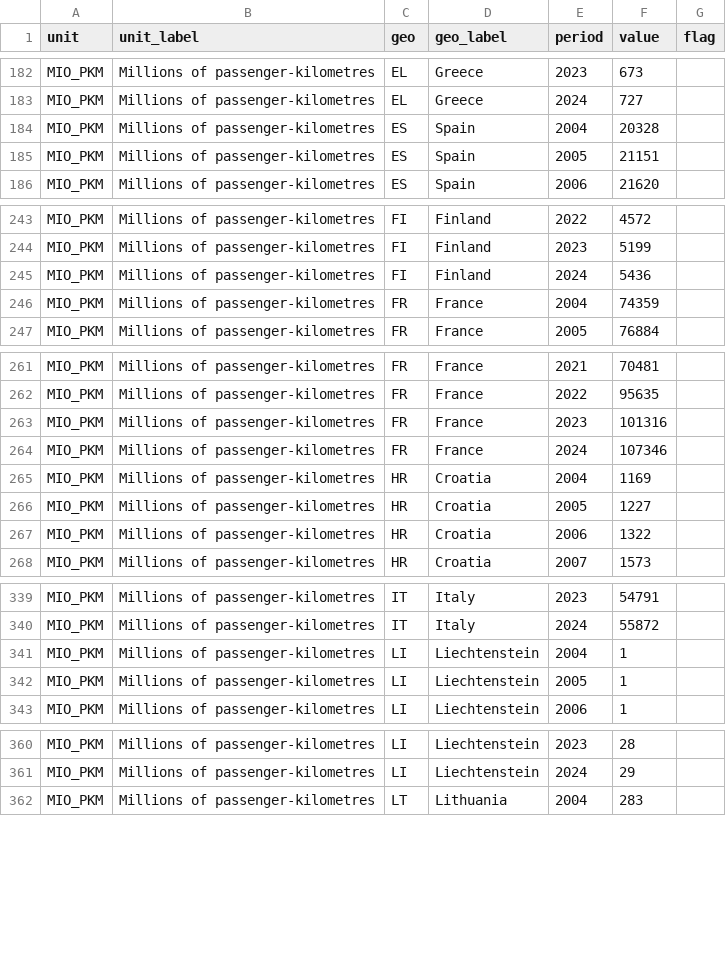
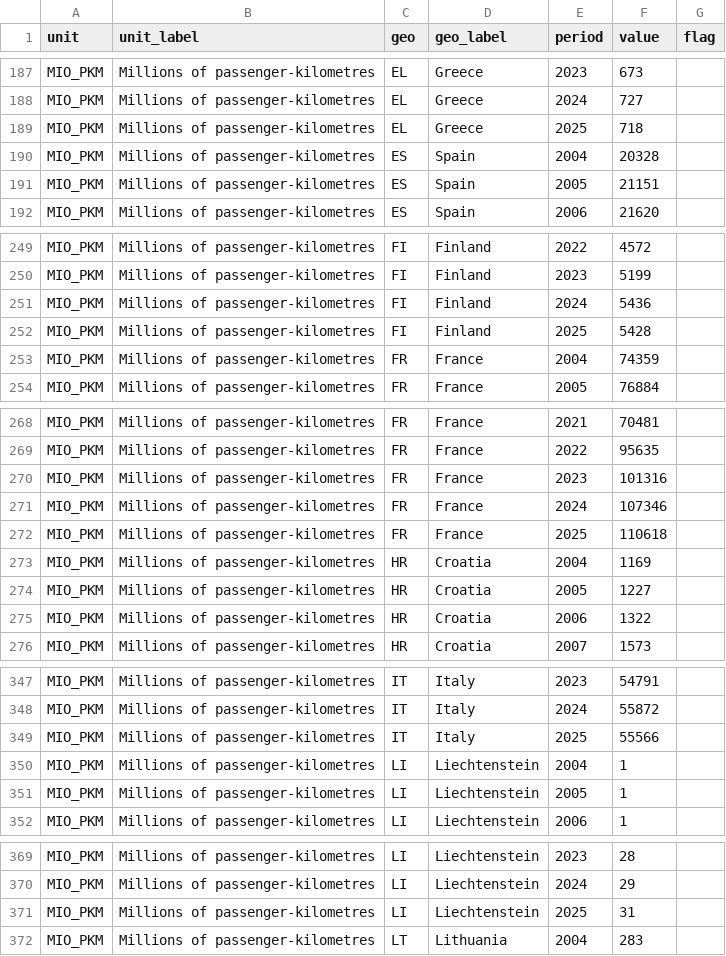
Before and after one commit to kidzbond-ai/bahnpuls, a CSV file: data/eurostat/rail_pa_total.csv, drawn as a sheet; only a part is shown, gaps mark what is left out; the diff covers the shown part only.

```diff
--- a/data/eurostat/rail_pa_total.csv
+++ b/data/eurostat/rail_pa_total.csv
@@ -183,2 +188,3 @@ MIO_PKM,Millions of passenger-kilometres,EL,Greece,2023,673,
 MIO_PKM,Millions of passenger-kilometres,EL,Greece,2024,727,
+MIO_PKM,Millions of passenger-kilometres,EL,Greece,2025,718,
 MIO_PKM,Millions of passenger-kilometres,ES,Spain,2004,20328,
@@ -245,2 +251,3 @@ MIO_PKM,Millions of passenger-kilometres,FI,Finland,2023,5199,
 MIO_PKM,Millions of passenger-kilometres,FI,Finland,2024,5436,
+MIO_PKM,Millions of passenger-kilometres,FI,Finland,2025,5428,
 MIO_PKM,Millions of passenger-kilometres,FR,France,2004,74359,
@@ -264,2 +271,3 @@ MIO_PKM,Millions of passenger-kilometres,FR,France,2023,101316,
 MIO_PKM,Millions of passenger-kilometres,FR,France,2024,107346,
+MIO_PKM,Millions of passenger-kilometres,FR,France,2025,110618,
 MIO_PKM,Millions of passenger-kilometres,HR,Croatia,2004,1169,
@@ -340,2 +348,3 @@ MIO_PKM,Millions of passenger-kilometres,IT,Italy,2023,54791,
 MIO_PKM,Millions of passenger-kilometres,IT,Italy,2024,55872,
+MIO_PKM,Millions of passenger-kilometres,IT,Italy,2025,55566,
 MIO_PKM,Millions of passenger-kilometres,LI,Liechtenstein,2004,1,
@@ -361,2 +370,3 @@ MIO_PKM,Millions of passenger-kilometres,LI,Liechtenstein,2023,28,
 MIO_PKM,Millions of passenger-kilometres,LI,Liechtenstein,2024,29,
+MIO_PKM,Millions of passenger-kilometres,LI,Liechtenstein,2025,31,
 MIO_PKM,Millions of passenger-kilometres,LT,Lithuania,2004,283,
```
Also changed, not shown: 25 added rows elsewhere in this file, data/db_punctuality.csv, data/eurostat/rail_go_total.csv, 8 other files.
